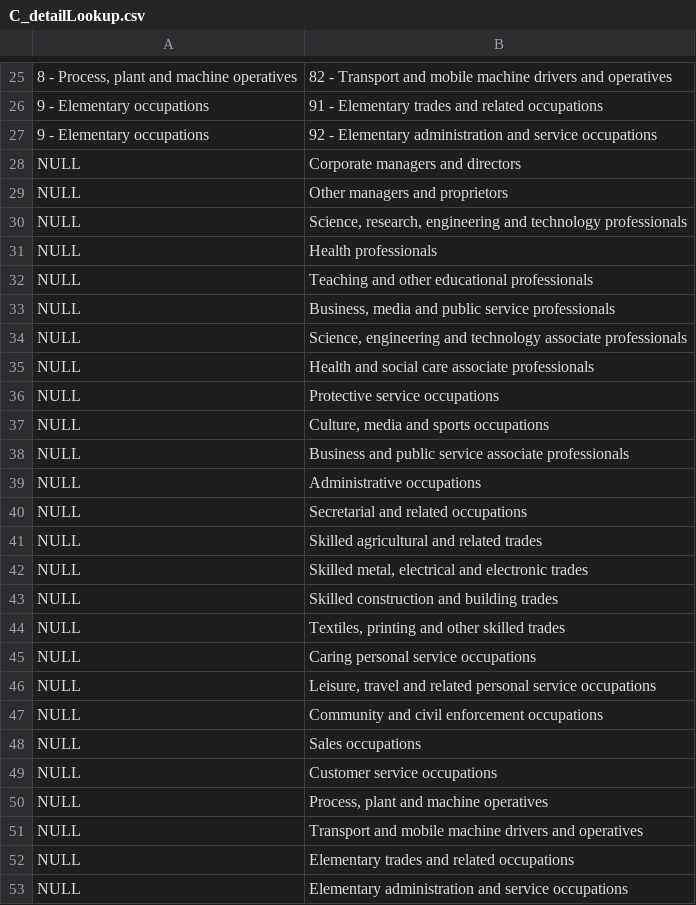
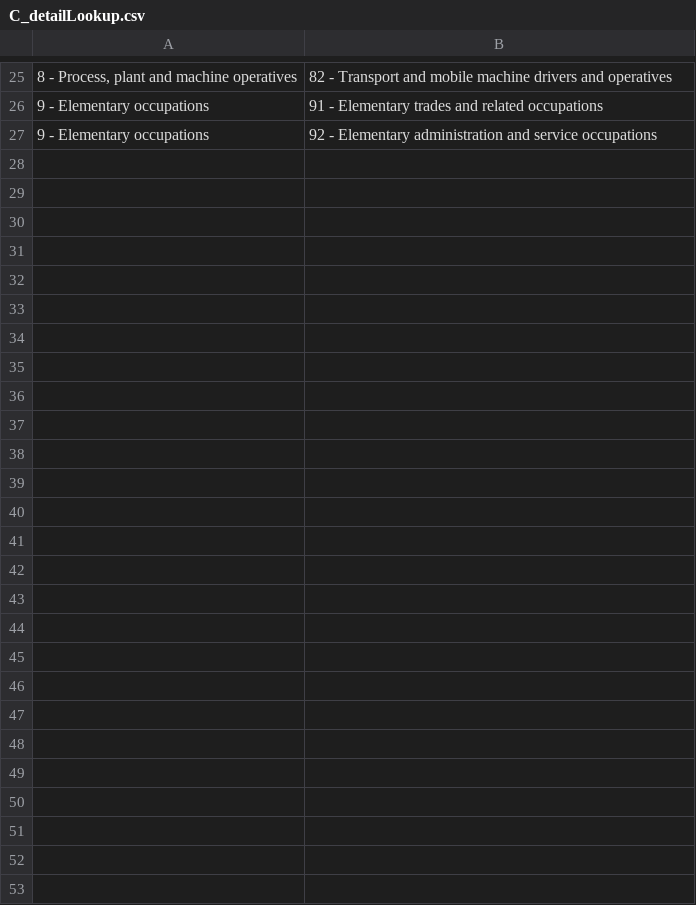
Before and after one commit to dfe-analytical-services/lsip_dashboard, a CSV file: Data/AppData/C_detailLookup.csv, drawn as a sheet; only a part is shown, gaps mark what is left out; the diff names each change by its address in the sheet, - before the commit and + after, or states it on an @@ line.

Commit message:
making skills imp occs data have soc code renomve dates from hover make overview level 3 plus rather than 4

```diff
--- a/Data/AppData/C_detailLookup.csv
+++ b/Data/AppData/C_detailLookup.csv
-row 28: NULL | Corporate managers and directors
-row 29: NULL | Other managers and proprietors
-row 30: NULL | Science, research, engineering and technology professionals
-row 31: NULL | Health professionals
-row 32: NULL | Teaching and other educational professionals
-row 33: NULL | Business, media and public service professionals
-row 34: NULL | Science, engineering and technology associate professionals
-row 35: NULL | Health and social care associate professionals
-row 36: NULL | Protective service occupations
-row 37: NULL | Culture, media and sports occupations
-row 38: NULL | Business and public service associate professionals
-row 39: NULL | Administrative occupations
-row 40: NULL | Secretarial and related occupations
-row 41: NULL | Skilled agricultural and related trades
-row 42: NULL | Skilled metal, electrical and electronic trades
-row 43: NULL | Skilled construction and building trades
-row 44: NULL | Textiles, printing and other skilled trades
-row 45: NULL | Caring personal service occupations
-row 46: NULL | Leisure, travel and related personal service occupations
-row 47: NULL | Community and civil enforcement occupations
-row 48: NULL | Sales occupations
-row 49: NULL | Customer service occupations
-row 50: NULL | Process, plant and machine operatives
-row 51: NULL | Transport and mobile machine drivers and operatives
-row 52: NULL | Elementary trades and related occupations
-row 53: NULL | Elementary administration and service occupations
```
Also changed, not shown: 5 other files.
